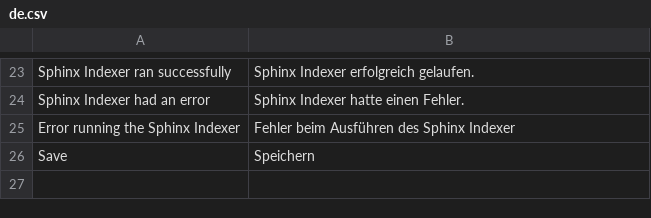
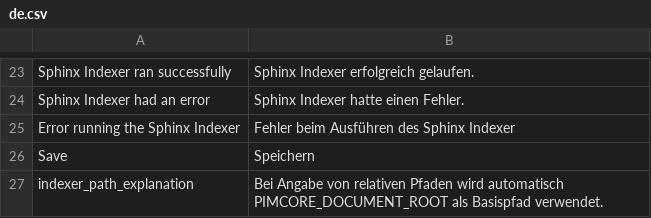
Before and after one commit to ThomasKeil/pimcore-plugin-SphinxSearch, a CSV file: texts/de.csv, drawn as a sheet; only a part is shown, gaps mark what is left out.

```diff
--- a/texts/de.csv
+++ b/texts/de.csv
@@ -26 +26,2 @@
 "Save", "Speichern"
+"indexer_path_explanation","Bei Angabe von relativen Pfaden wird automatisch PIMCORE_DOCUMENT_ROOT als Basispfad verwendet."
```
Also changed, not shown: texts/en.csv, 3 other files.
